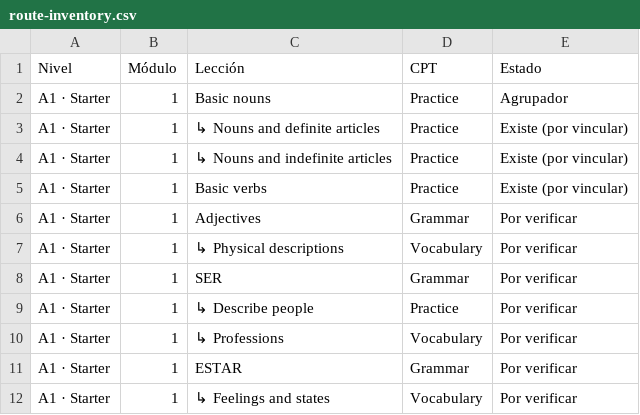
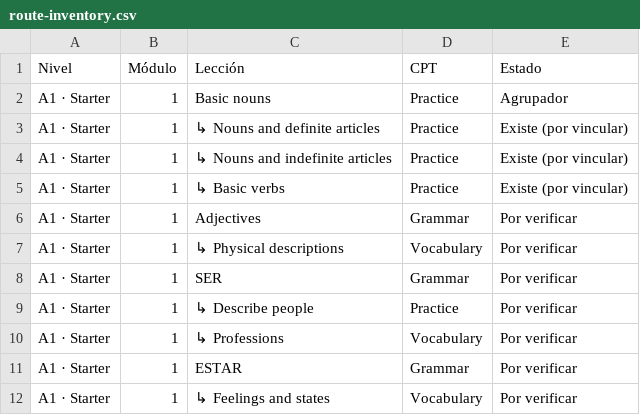
Before and after one commit to JotaNota/Spanishnova_web, a CSV file: docs/content-system/content-plan/route-inventory.csv, drawn as a sheet; only a part is shown.

Commit message:
fix: nest three Practice activities under Starter Basic nouns

```diff
--- a/docs/content-system/content-plan/route-inventory.csv
+++ b/docs/content-system/content-plan/route-inventory.csv
@@ -4,3 +4,3 @@ A1 · Starter,1,↳ Nouns and definite articles,Practice,Existe (por vincular)
 A1 · Starter,1,↳ Nouns and indefinite articles,Practice,Existe (por vincular)
-A1 · Starter,1,Basic verbs,Practice,Existe (por vincular)
+A1 · Starter,1,↳ Basic verbs,Practice,Existe (por vincular)
 A1 · Starter,1,Adjectives,Grammar,Por verificar
```
